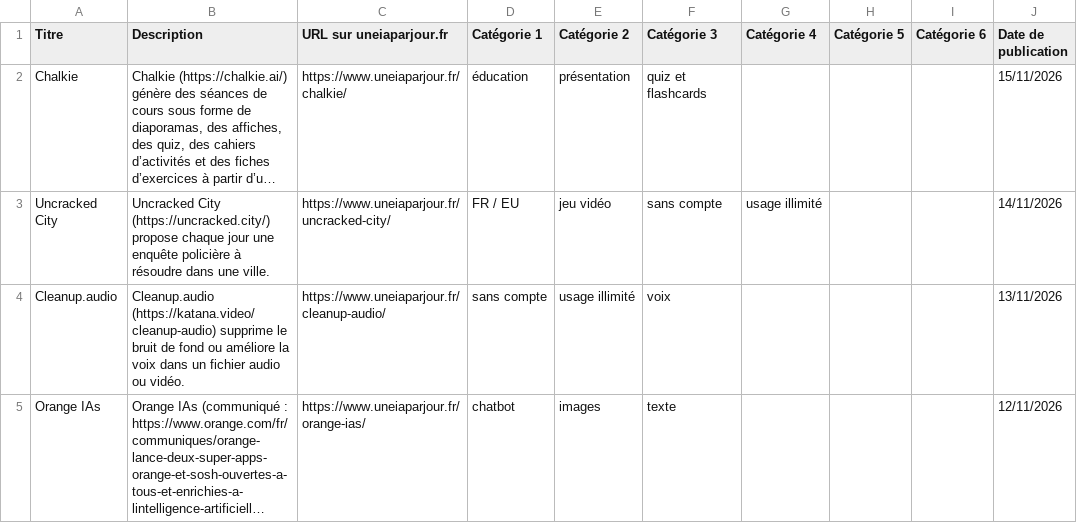
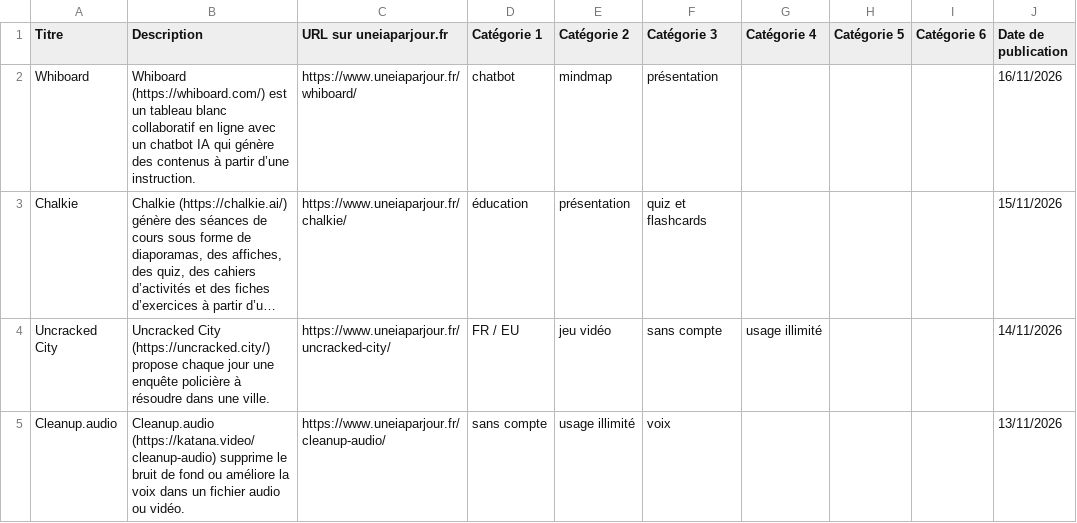
Before and after one commit to uneIAparjour/base, a CSV file: base-uneiaparjour.csv, drawn as a sheet; only a part is shown; the shorter side is filled out with more unchanged rows; long unchanged cells end in …; the diff names each change by its address in the sheet, - before the commit and + after, or states it on an @@ line.

```diff
--- a/base-uneiaparjour.csv
+++ b/base-uneiaparjour.csv
+row 2: Whiboard | Whiboard (https://whiboard.com/) est un tableau blanc collaboratif en ligne avec un chatbot IA qui génère des contenus à partir d’une instruction. | https://www.uneiaparjour.fr/whiboard/ | chatbot | mindmap | présentation |  |  |  | 16/11/2026
```
Also changed, not shown: 3 other files.
